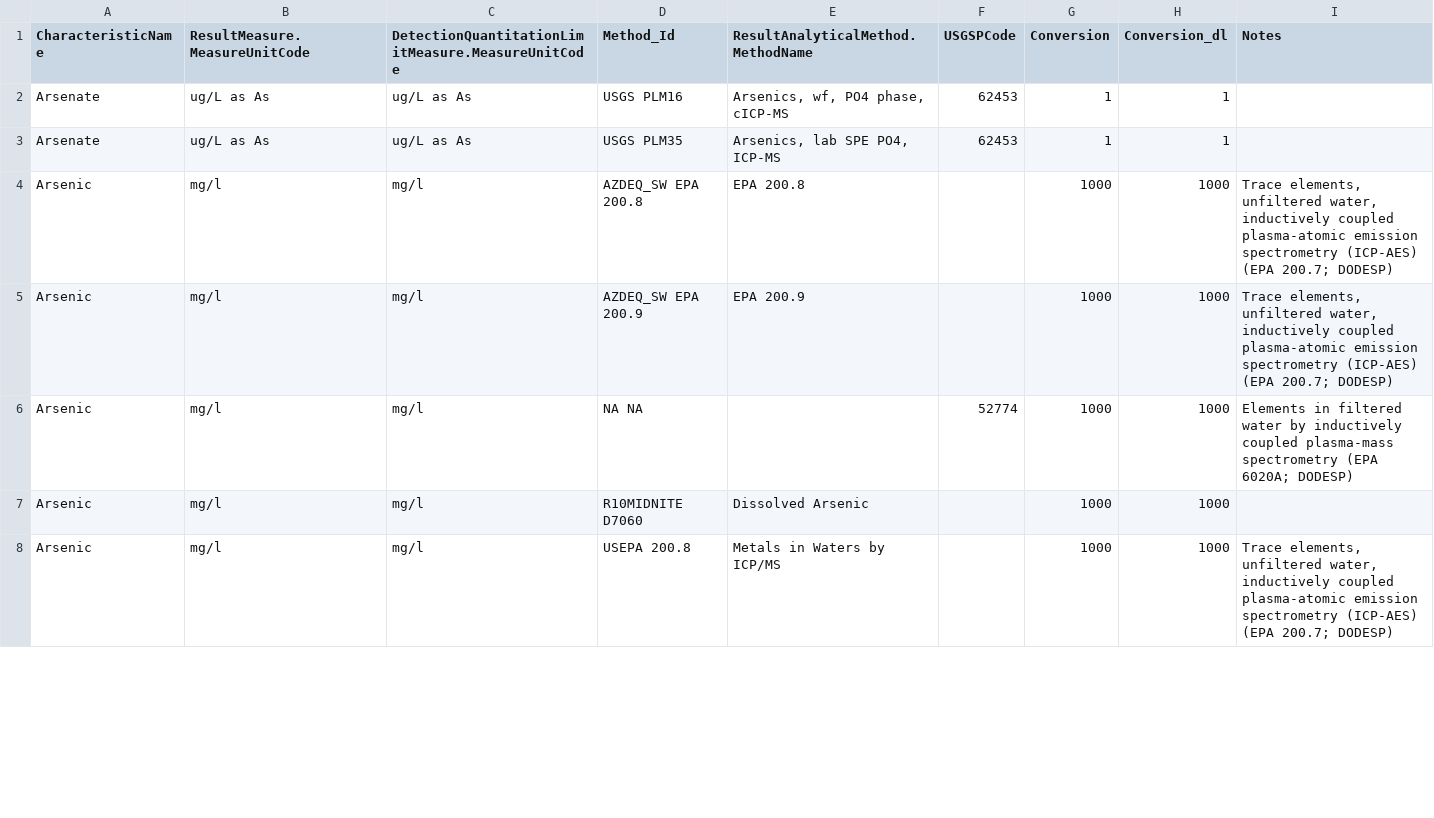
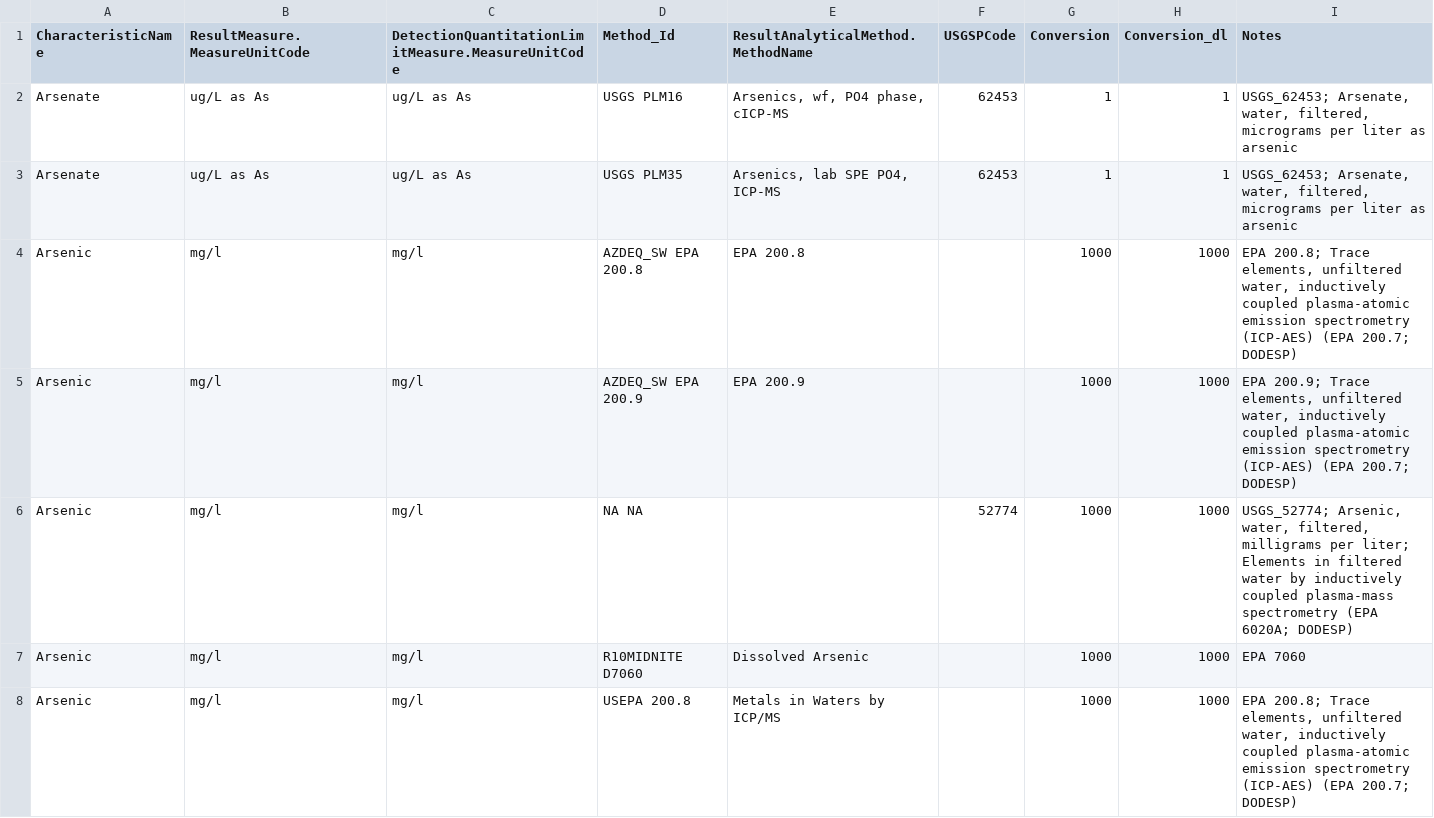
Before and after one commit to cont-limno/lagos_database, a CSV file: conversion_files/dArsenic_Methods_Conversion.csv, drawn as a sheet; only a part is shown; the diff covers the shown part only.

Commit message:
Update dArsenic_Methods_Conversion.csv
Tidied notes etc

```diff
--- a/conversion_files/dArsenic_Methods_Conversion.csv
+++ b/conversion_files/dArsenic_Methods_Conversion.csv
@@ -1,8 +1,8 @@
 CharacteristicName,ResultMeasure.MeasureUnitCode,DetectionQuantitationLimitMeasure.MeasureUnitCode,Method_Id,ResultAnalyticalMethod.MethodName,USGSPCode,Conversion,Conversion_dl,Notes
-Arsenate,ug/L as As,ug/L as As,USGS PLM16,"Arsenics, wf, PO4 phase, cICP-MS",62453,1,1,
-Arsenate,ug/L as As,ug/L as As,USGS PLM35,"Arsenics, lab SPE PO4, ICP-MS",62453,1,1,
-Arsenic,mg/l,mg/l,AZDEQ_SW EPA 200.8,EPA 200.8,,1000,1000,"Trace elements, unfiltered water, inductively coupled plasma-atomic emission spectrometry (ICP-AES) (EPA 200.7; DODESP)"
-Arsenic,mg/l,mg/l,AZDEQ_SW EPA 200.9,EPA 200.9,,1000,1000,"Trace elements, unfiltered water, inductively coupled plasma-atomic emission spectrometry (ICP-AES) (EPA 200.7; DODESP)"
-Arsenic,mg/l,mg/l,NA NA,,52774,1000,1000,Elements in filtered water by inductively coupled plasma-mass spectrometry (EPA 6020A; DODESP)
-Arsenic,mg/l,mg/l,R10MIDNITE D7060,Dissolved Arsenic,,1000,1000,
-Arsenic,mg/l,mg/l,USEPA 200.8,Metals in Waters by ICP/MS,,1000,1000,"Trace elements, unfiltered water, inductively coupled plasma-atomic emission spectrometry (ICP-AES) (EPA 200.7; DODESP)"
+Arsenate,ug/L as As,ug/L as As,USGS PLM16,"Arsenics, wf, PO4 phase, cICP-MS",62453,1,1,"USGS_62453; Arsenate, water, filtered, micrograms per liter as arsenic"
+Arsenate,ug/L as As,ug/L as As,USGS PLM35,"Arsenics, lab SPE PO4, ICP-MS",62453,1,1,"USGS_62453; Arsenate, water, filtered, micrograms per liter as arsenic"
+Arsenic,mg/l,mg/l,AZDEQ_SW EPA 200.8,EPA 200.8,,1000,1000,"EPA 200.8; Trace elements, unfiltered water, inductively coupled plasma-atomic emission spectrometry (ICP-AES) (EPA 200.7; DODESP)"
+Arsenic,mg/l,mg/l,AZDEQ_SW EPA 200.9,EPA 200.9,,1000,1000,"EPA 200.9; Trace elements, unfiltered water, inductively coupled plasma-atomic emission spectrometry (ICP-AES) (EPA 200.7; DODESP)"
+Arsenic,mg/l,mg/l,NA NA,,52774,1000,1000,"USGS_52774; Arsenic, water, filtered, milligrams per liter; Elements in filtered water by inductively coupled plasma-mass spectrometry (EPA 6020A; DODESP)"
+Arsenic,mg/l,mg/l,R10MIDNITE D7060,Dissolved Arsenic,,1000,1000,EPA 7060
+Arsenic,mg/l,mg/l,USEPA 200.8,Metals in Waters by ICP/MS,,1000,1000,"EPA 200.8; Trace elements, unfiltered water, inductively coupled plasma-atomic emission spectrometry (ICP-AES) (EPA 200.7; DODESP)"
```
Also changed, not shown: 79 edited cells elsewhere in this file.
